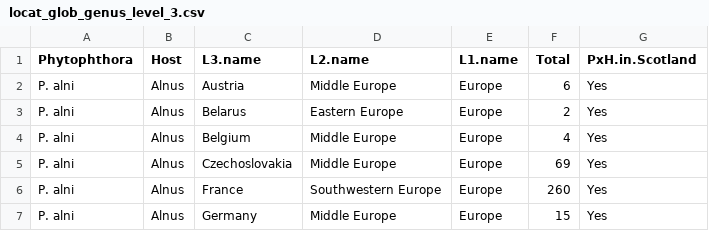
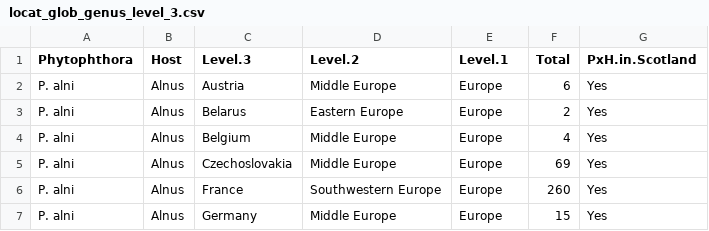
Before and after one commit to Kattur/PH_project_test_new, a CSV file: data/locat_glob_genus_level_3.csv, drawn as a sheet; only a part is shown.

```diff
--- a/data/locat_glob_genus_level_3.csv
+++ b/data/locat_glob_genus_level_3.csv
@@ -1,2 +1,2 @@
-"Phytophthora","Host","L3.name","L2.name","L1.name","Total","PxH.in.Scotland"
+"Phytophthora","Host","Level.3","Level.2","Level.1","Total","PxH.in.Scotland"
 "P. alni","Alnus","Austria","Middle Europe","Europe",6,"Yes"
```
Also changed, not shown: data/host_loc_gen_level2.csv, data/host_loc_sp_level2.csv, 17 other files.
